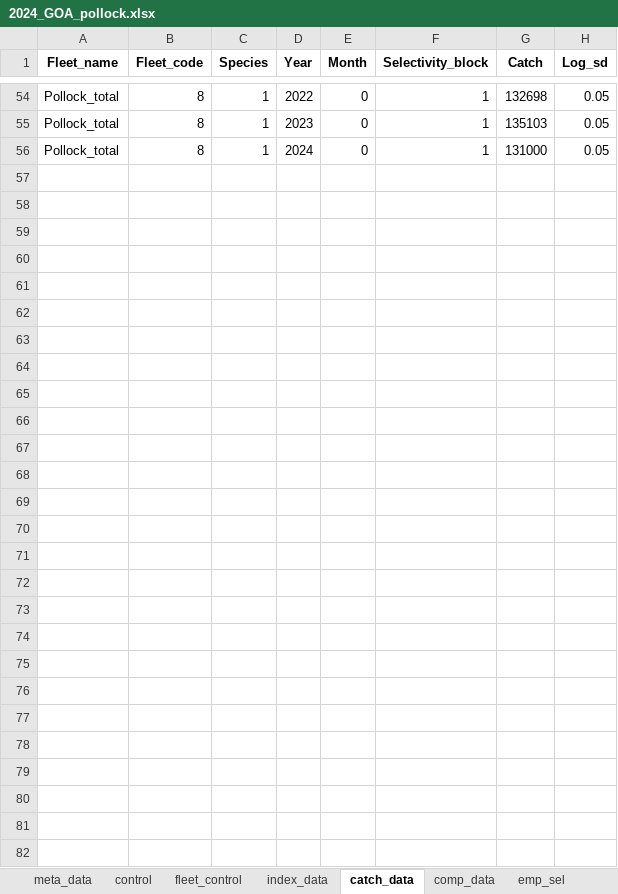
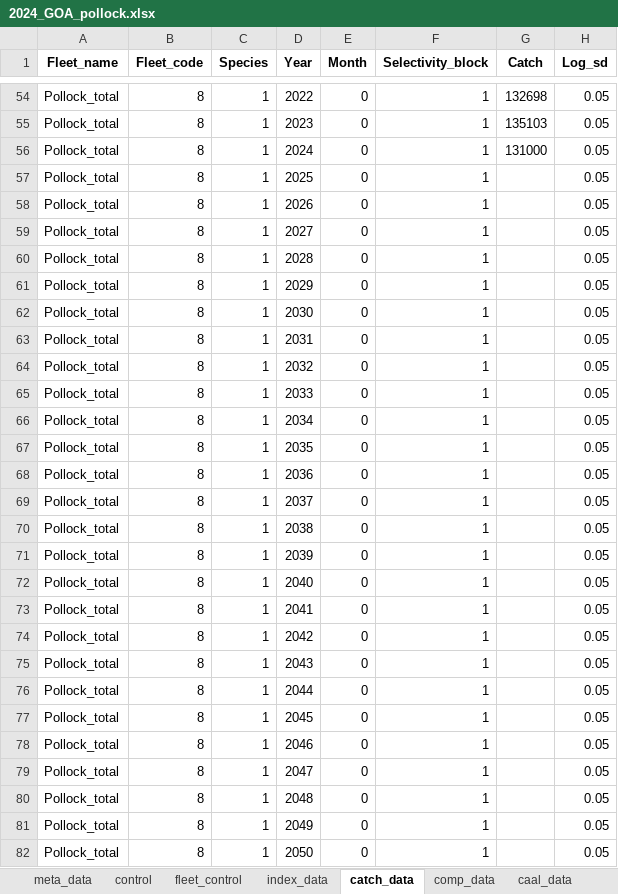
Before and after one commit to grantdadams/GOA_circlulation_study, an Excel workbook: Data/2024_GOA_pollock.xlsx, sheet catch_data, drawn as a sheet; only a part is shown, gaps mark what is left out; values as stored, in another font and other column widths than the file's, no borders; the diff names each change by its address in the sheet, - before the commit and + after, or states it on an @@ line.

```diff
--- a/Data/2024_GOA_pollock.xlsx (sheet catch_data)
+++ b/Data/2024_GOA_pollock.xlsx (sheet catch_data)
+sheet tab: caal_data
+row 57: Pollock_total | 8 | 1 | 2025 | 0 | 1 |  | 0.05
+row 58: Pollock_total | 8 | 1 | 2026 | 0 | 1 |  | 0.05
+row 59: Pollock_total | 8 | 1 | 2027 | 0 | 1 |  | 0.05
+row 60: Pollock_total | 8 | 1 | 2028 | 0 | 1 |  | 0.05
+row 61: Pollock_total | 8 | 1 | 2029 | 0 | 1 |  | 0.05
+row 62: Pollock_total | 8 | 1 | 2030 | 0 | 1 |  | 0.05
+row 63: Pollock_total | 8 | 1 | 2031 | 0 | 1 |  | 0.05
+row 64: Pollock_total | 8 | 1 | 2032 | 0 | 1 |  | 0.05
+row 65: Pollock_total | 8 | 1 | 2033 | 0 | 1 |  | 0.05
+row 66: Pollock_total | 8 | 1 | 2034 | 0 | 1 |  | 0.05
+row 67: Pollock_total | 8 | 1 | 2035 | 0 | 1 |  | 0.05
+row 68: Pollock_total | 8 | 1 | 2036 | 0 | 1 |  | 0.05
+row 69: Pollock_total | 8 | 1 | 2037 | 0 | 1 |  | 0.05
+row 70: Pollock_total | 8 | 1 | 2038 | 0 | 1 |  | 0.05
+row 71: Pollock_total | 8 | 1 | 2039 | 0 | 1 |  | 0.05
+row 72: Pollock_total | 8 | 1 | 2040 | 0 | 1 |  | 0.05
+row 73: Pollock_total | 8 | 1 | 2041 | 0 | 1 |  | 0.05
+row 74: Pollock_total | 8 | 1 | 2042 | 0 | 1 |  | 0.05
+row 75: Pollock_total | 8 | 1 | 2043 | 0 | 1 |  | 0.05
+row 76: Pollock_total | 8 | 1 | 2044 | 0 | 1 |  | 0.05
+row 77: Pollock_total | 8 | 1 | 2045 | 0 | 1 |  | 0.05
+row 78: Pollock_total | 8 | 1 | 2046 | 0 | 1 |  | 0.05
+row 79: Pollock_total | 8 | 1 | 2047 | 0 | 1 |  | 0.05
+row 80: Pollock_total | 8 | 1 | 2048 | 0 | 1 |  | 0.05
+row 81: Pollock_total | 8 | 1 | 2049 | 0 | 1 |  | 0.05
+row 82: Pollock_total | 8 | 1 | 2050 | 0 | 1 |  | 0.05
```
Also changed, not shown: sheet env_data, sheet fleet_control, sheet meta_data, sheet diet_data, sheet control, sheet bioenergetics_control, other sheet tabs, Data/2024_GOA_northern_rockfish.xlsx, Data/2024_GOA_pcod.xlsx, 8 other files.
